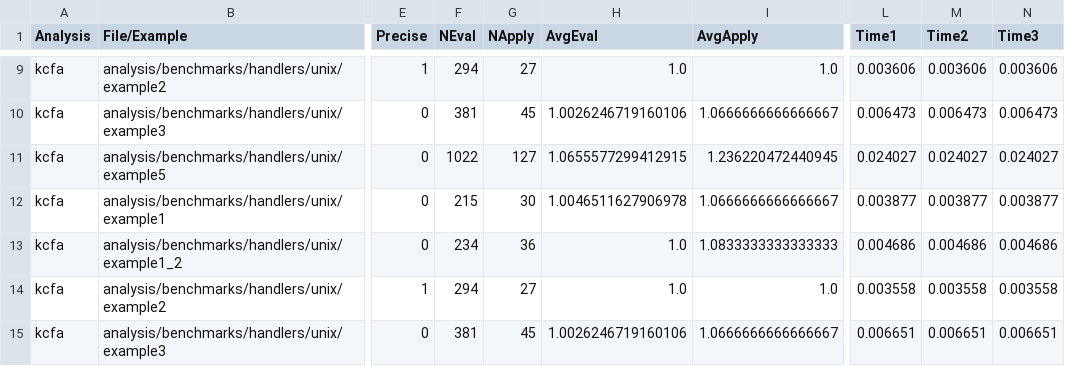
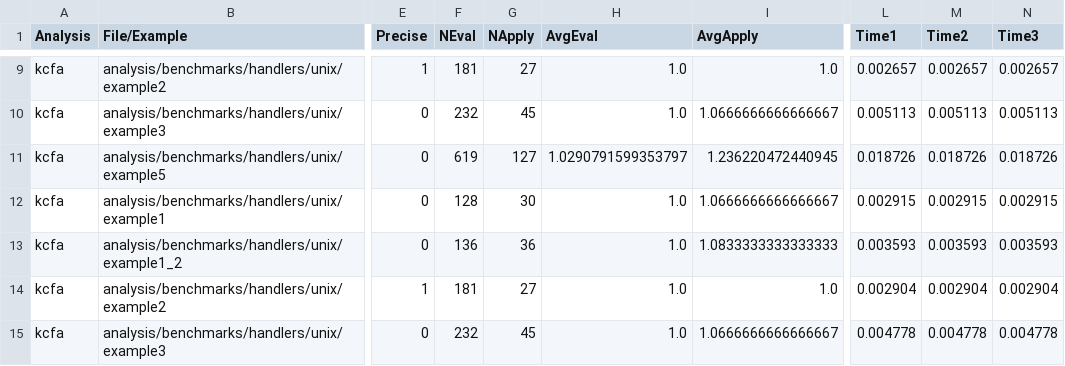
Before and after one commit to TimWhiting/koka, a CSV file: benchmarks/results/handlers/unix/kcfa-0-6.csv, drawn as a sheet; only a part is shown, gaps mark what is left out; the diff covers the shown part only; the diff names each change by its address in the sheet, - before the commit and + after, or states it on an @@ line.

```diff
--- a/benchmarks/results/handlers/unix/kcfa-0-6.csv
+++ b/benchmarks/results/handlers/unix/kcfa-0-6.csv
-F9 (NEval): 294
+F9 (NEval): 181
-L9 (Time1): 0.003606
+L9 (Time1): 0.002657
-M9 (Time2): 0.003606
+M9 (Time2): 0.002657
-N9 (Time3): 0.003606
+N9 (Time3): 0.002657
-F10 (NEval): 381
+F10 (NEval): 232
-H10 (AvgEval): 1.0026246719160106
+H10 (AvgEval): 1.0
-L10 (Time1): 0.006473
+L10 (Time1): 0.005113
-M10 (Time2): 0.006473
+M10 (Time2): 0.005113
-N10 (Time3): 0.006473
+N10 (Time3): 0.005113
-F11 (NEval): 1022
+F11 (NEval): 619
-H11 (AvgEval): 1.0655577299412915
+H11 (AvgEval): 1.0290791599353797
-L11 (Time1): 0.024027
+L11 (Time1): 0.018726
-M11 (Time2): 0.024027
+M11 (Time2): 0.018726
-N11 (Time3): 0.024027
+N11 (Time3): 0.018726
-F12 (NEval): 215
+F12 (NEval): 128
-H12 (AvgEval): 1.0046511627906978
+H12 (AvgEval): 1.0
-L12 (Time1): 0.003877
+L12 (Time1): 0.002915
-M12 (Time2): 0.003877
+M12 (Time2): 0.002915
-N12 (Time3): 0.003877
+N12 (Time3): 0.002915
-F13 (NEval): 234
+F13 (NEval): 136
-L13 (Time1): 0.004686
+L13 (Time1): 0.003593
-M13 (Time2): 0.004686
+M13 (Time2): 0.003593
-N13 (Time3): 0.004686
+N13 (Time3): 0.003593
-F14 (NEval): 294
+F14 (NEval): 181
-L14 (Time1): 0.003558
+L14 (Time1): 0.002904
-M14 (Time2): 0.003558
+M14 (Time2): 0.002904
-N14 (Time3): 0.003558
+N14 (Time3): 0.002904
-F15 (NEval): 381
+F15 (NEval): 232
-H15 (AvgEval): 1.0026246719160106
+H15 (AvgEval): 1.0
-L15 (Time1): 0.006651
+L15 (Time1): 0.004778
-M15 (Time2): 0.006651
+M15 (Time2): 0.004778
-N15 (Time3): 0.006651
+N15 (Time3): 0.004778
```
Also changed, not shown: 106 edited cells elsewhere in this file, benchmarks/results/handlers/nim/dmcfa-4-4.csv, benchmarks/results/handlers/nim/dmcfae-4-4.csv, 54 other files.
